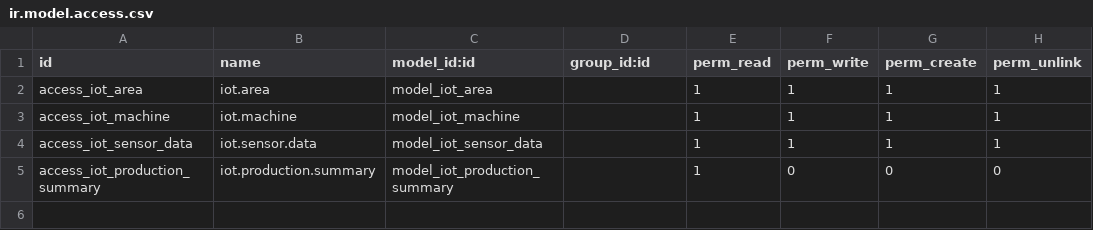
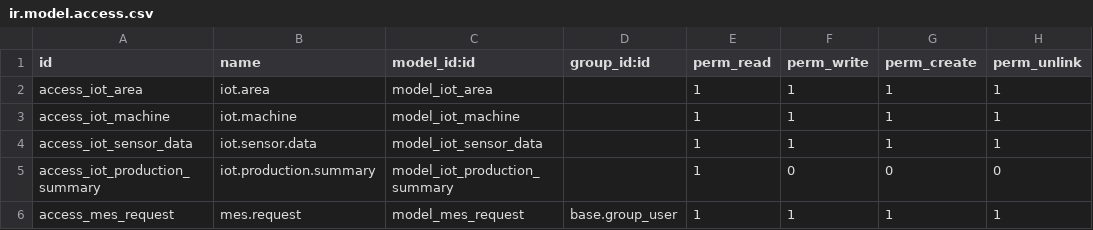
Before and after one commit to byhabibi/odoo-dev-middleware, a CSV file: IoT/iot_monitoring/security/ir.model.access.csv, drawn as a sheet.

```diff
--- a/IoT/iot_monitoring/security/ir.model.access.csv
+++ b/IoT/iot_monitoring/security/ir.model.access.csv
@@ -5 +5,2 @@ access_iot_sensor_data,iot.sensor.data,model_iot_sensor_data,,1,1,1,1
 access_iot_production_summary,iot.production.summary,model_iot_production_summary,,1,0,0,0
+access_mes_request,mes.request,model_mes_request,base.group_user,1,1,1,1
```
Also changed, not shown: 4 other files.
